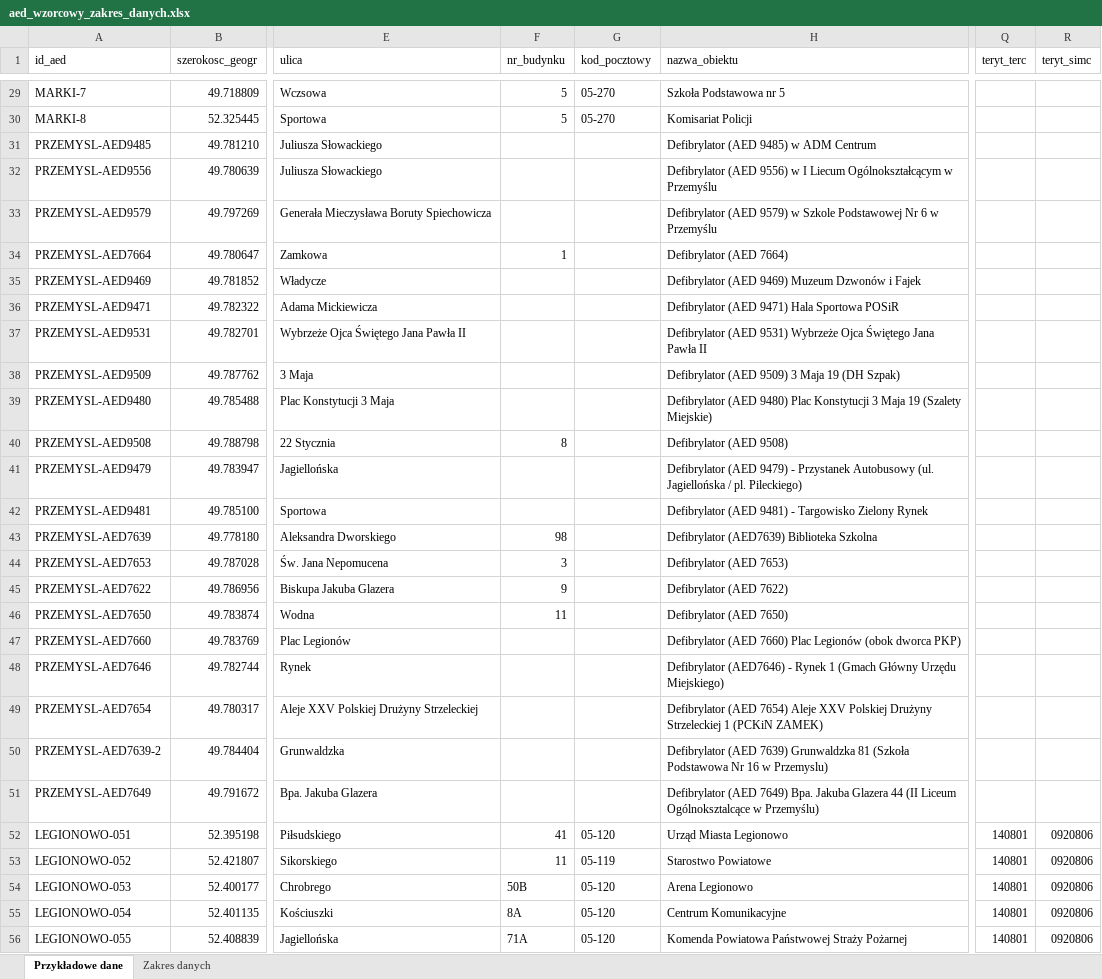
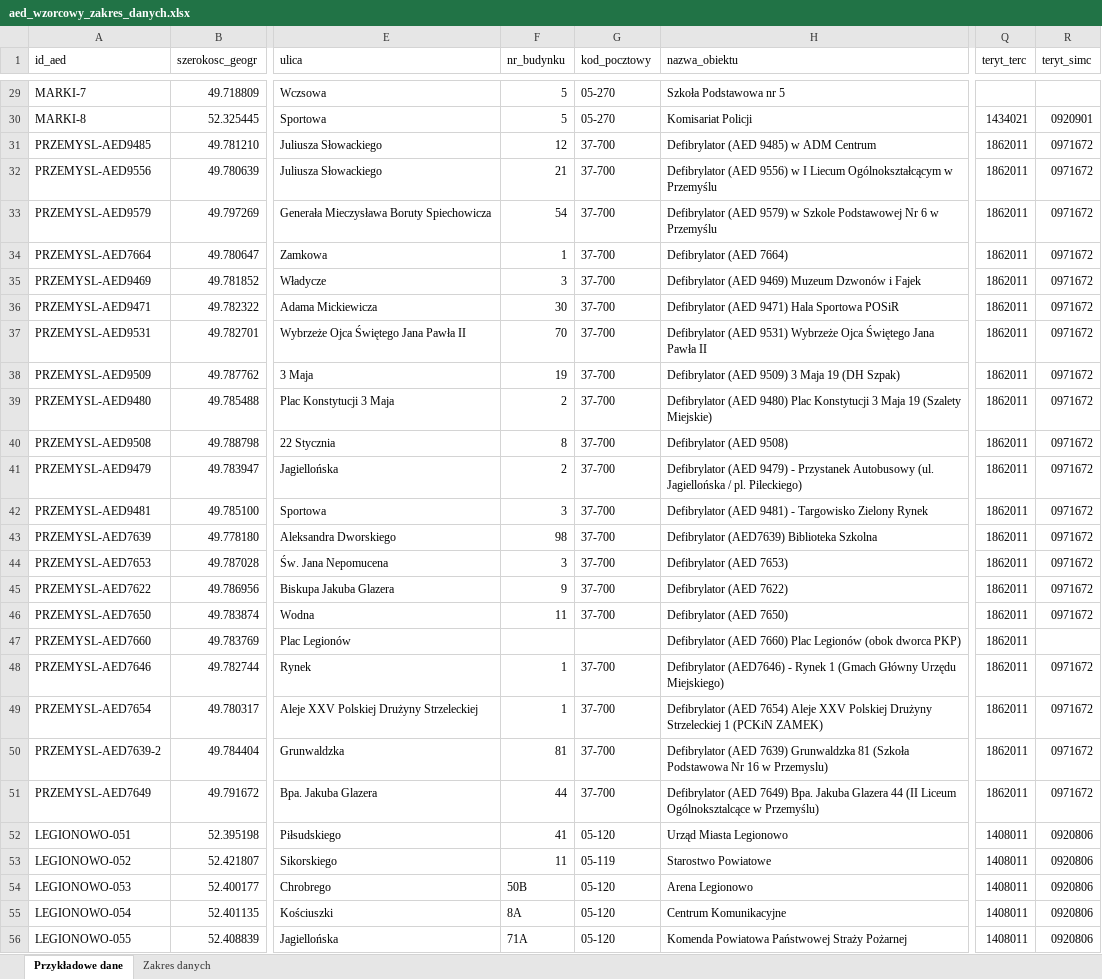
Before and after one commit to Solvro/aed-hacknation-2026, an Excel workbook: wzorcowy-zakres-danych/aed_wzorcowy_zakres_danych.xlsx, sheet Przykładowe dane, drawn as a sheet; only a part is shown, gaps mark what is left out; values as stored, in another font and other column widths than the file's, no cell formats; the diff covers the shown part only; the diff names each change by its address in the sheet, - before the commit and + after, or states it on an @@ line.

Commit message:
Wzorcowy zakres: w przykładowych danych pola uzupełnione przez portal (GUGiK)
TERYT, współrzędne z adresu, adres i kod pocztowy ze współrzędnych – wynik mcod.aed.geocoding.enrich,
komórki uzupełnione przez portal mają zielone tło

```diff
--- a/wzorcowy-zakres-danych/aed_wzorcowy_zakres_danych.xlsx (sheet Przykładowe dane)
+++ b/wzorcowy-zakres-danych/aed_wzorcowy_zakres_danych.xlsx (sheet Przykładowe dane)
-Q30 (teryt_terc): (empty)
+Q30 (teryt_terc): 1434021
-R30 (teryt_simc): (empty)
+R30 (teryt_simc): 0920901
-F31 (nr_budynku): (empty)
+F31 (nr_budynku): 12
-G31:G46 (kod_pocztowy): (empty)
+G31:G46 (kod_pocztowy): 37-700
-Q31:Q51 (teryt_terc): (empty)
+Q31:Q51 (teryt_terc): 1862011
-R31:R46 (teryt_simc): (empty)
+R31:R46 (teryt_simc): 0971672
-F32 (nr_budynku): (empty)
+F32 (nr_budynku): 21
-F33 (nr_budynku): (empty)
+F33 (nr_budynku): 54
-F35 (nr_budynku): (empty)
+F35 (nr_budynku): 3
-F36 (nr_budynku): (empty)
+F36 (nr_budynku): 30
-F37 (nr_budynku): (empty)
+F37 (nr_budynku): 70
-F38 (nr_budynku): (empty)
+F38 (nr_budynku): 19
-F39 (nr_budynku): (empty)
+F39 (nr_budynku): 2
-F41 (nr_budynku): (empty)
+F41 (nr_budynku): 2
-F42 (nr_budynku): (empty)
+F42 (nr_budynku): 3
-F48:F49 (nr_budynku): (empty)
+F48:F49 (nr_budynku): 1
-G48:G51 (kod_pocztowy): (empty)
+G48:G51 (kod_pocztowy): 37-700
-R48:R51 (teryt_simc): (empty)
+R48:R51 (teryt_simc): 0971672
-F50 (nr_budynku): (empty)
+F50 (nr_budynku): 81
-F51 (nr_budynku): (empty)
+F51 (nr_budynku): 44
-Q52:Q56 (teryt_terc): 140801
+Q52:Q56 (teryt_terc): 1408011
```
Also changed, not shown: 450 edited cells elsewhere in this sheet, cell formats, 2 other files.
